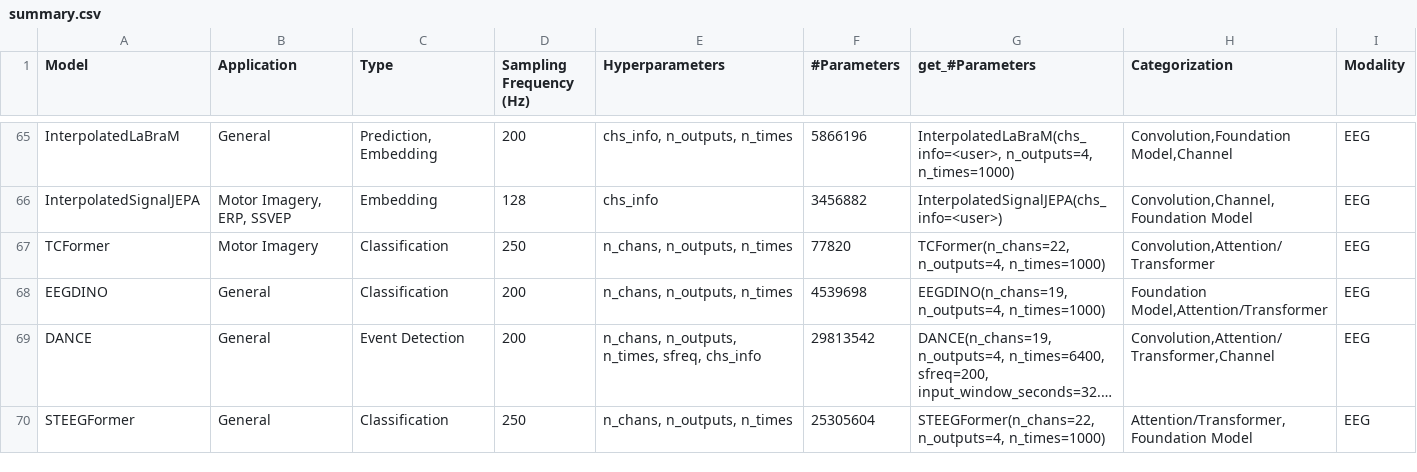
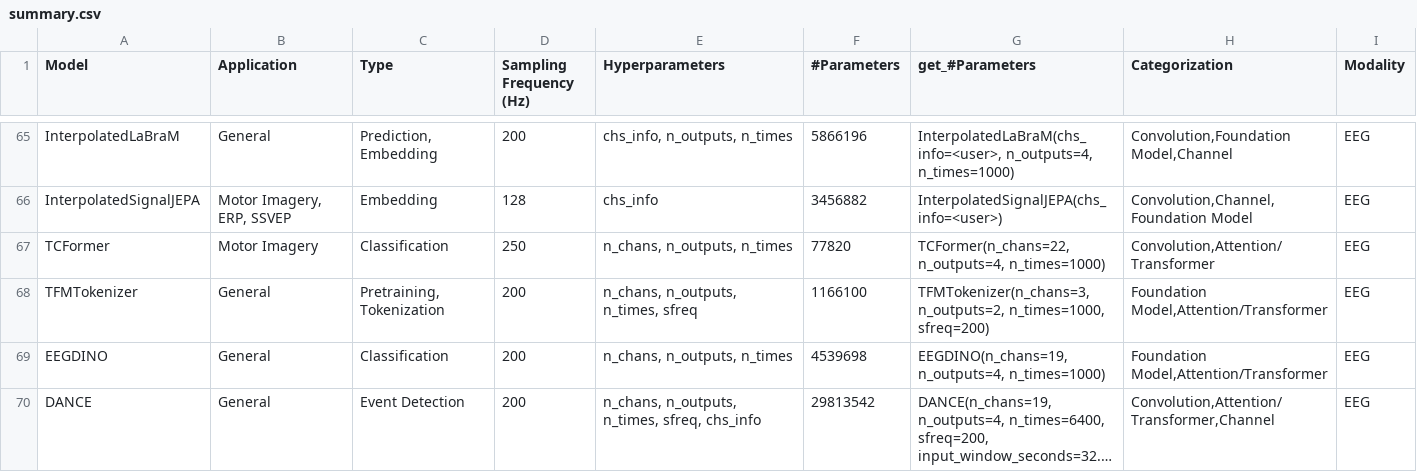
Before and after one commit to braindecode/braindecode, a CSV file: braindecode/models/summary.csv, drawn as a sheet; only a part is shown, gaps mark what is left out; the shorter side is filled out with more unchanged rows; long unchanged cells end in …; the diff names each change by its address in the sheet, - before the commit and + after, or states it on an @@ line.

Commit message:
[models] Add TFMTokenizer

```diff
--- a/braindecode/models/summary.csv
+++ b/braindecode/models/summary.csv
+row 68: TFMTokenizer | General | Pretraining, Tokenization | 200 | n_chans, n_outputs, n_times, sfreq | 1166100 | TFMTokenizer(n_chans=3, n_outputs=2, n_times=1000, sfreq=200) | Foundation Model,Attention/Transformer | EEG
```
Also changed, not shown: 8 other files.
